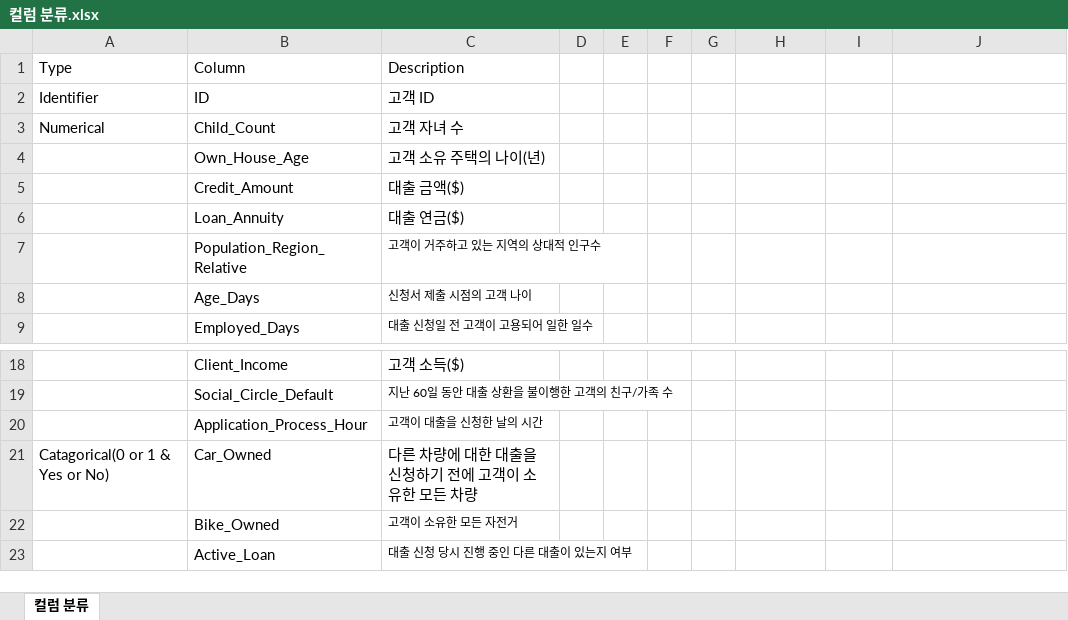
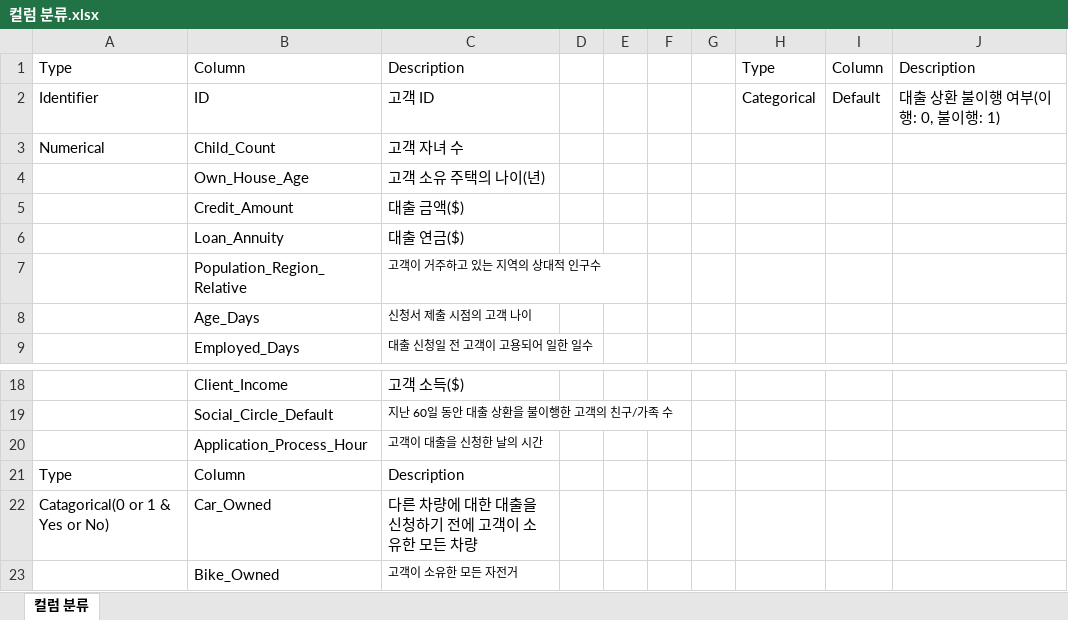
Before and after one commit to kimhyunso/semi_project, an Excel workbook: 컬럼 분류.xlsx, sheet 컬럼 분류, drawn as a sheet; only a part is shown, gaps mark what is left out; the shorter side is filled out with more unchanged rows; values as stored, in another font and other column widths than the file's, no borders; the diff names each change by its address in the sheet, - before the commit and + after, or states it on an @@ line.

```diff
--- a/컬럼 분류.xlsx (sheet 컬럼 분류)
+++ b/컬럼 분류.xlsx (sheet 컬럼 분류)
-H1: (empty)
+H1: Type
-I1: (empty)
+I1: Column
-J1: (empty)
+J1: Description
-H2: (empty)
+H2: Categorical
-I2: (empty)
+I2: Default
-J2: (empty)
+J2: 대출 상환 불이행 여부(이행: 0, 불이행: 1)
+row 21: Type | Column | Description
```
Also changed, not shown: 1 other file.
